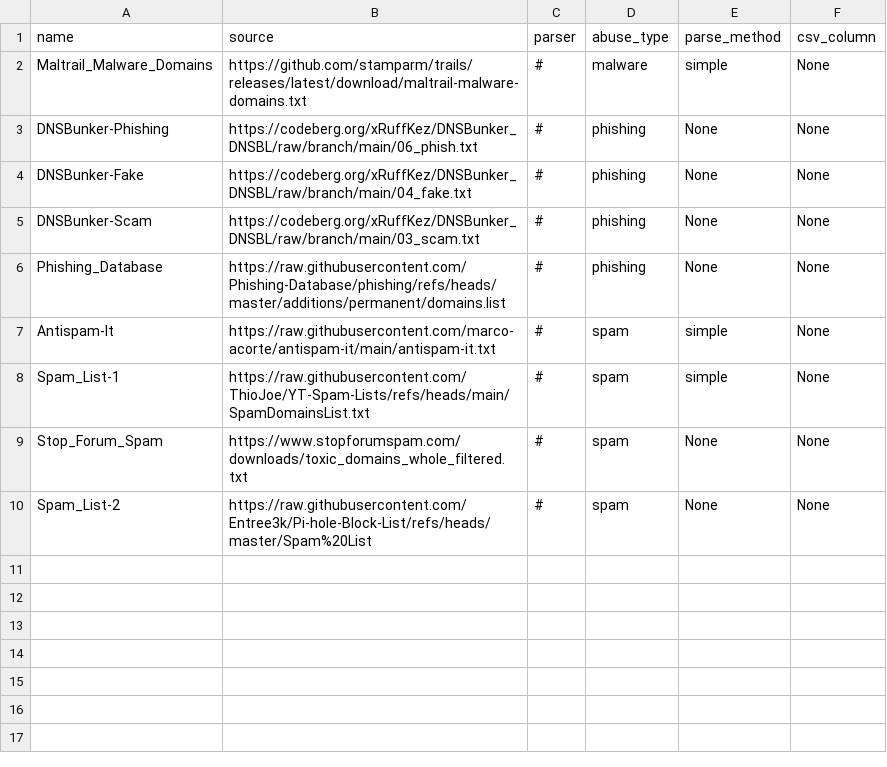
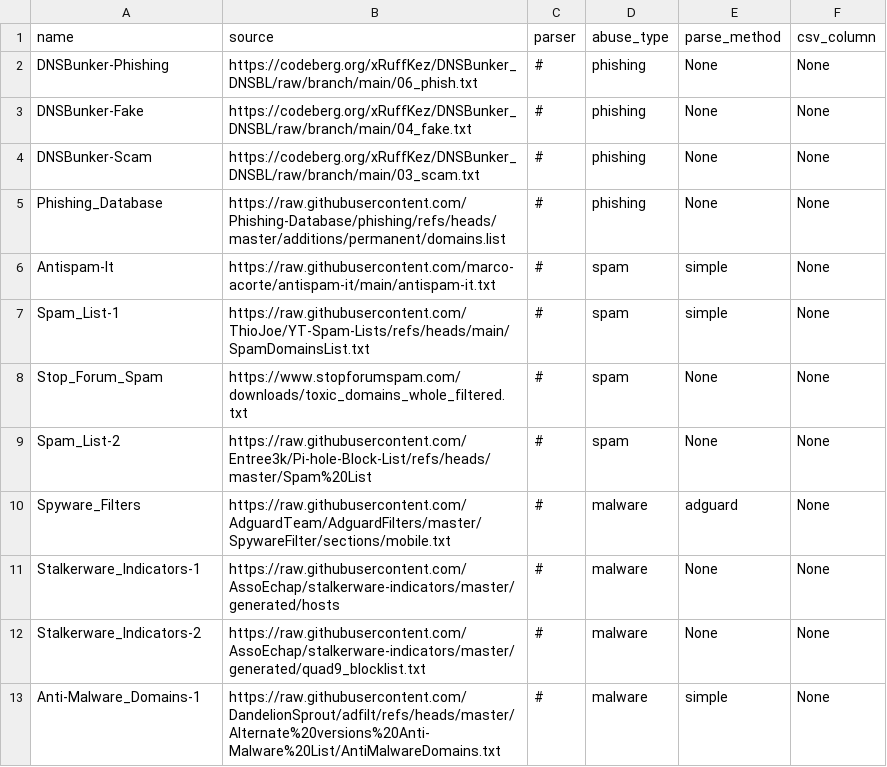
Before and after one commit to mthuss/enrichmentcenter, a CSV file: asdec/data/blocklists.csv, drawn as a sheet.

```diff
--- a/asdec/data/blocklists.csv
+++ b/asdec/data/blocklists.csv
@@ -1,3 +1,2 @@
 name,source,parser,abuse_type,parse_method,csv_column
-Maltrail_Malware_Domains,https://github.com/stamparm/trails/releases/latest/download/maltrail-malware-domains.txt,#,malware,simple,None
 DNSBunker-Phishing,https://codeberg.org/xRuffKez/DNSBunker_DNSBL/raw/branch/main/06_phish.txt,#,phishing,None,None
@@ -10 +9,5 @@ Stop_Forum_Spam,https://www.stopforumspam.com/downloads/toxic_domains_whole_filt
 Spam_List-2,https://raw.githubusercontent.com/Entree3k/Pi-hole-Block-List/refs/heads/master/Spam%20List,#,spam,None,None
+Spyware_Filters,https://raw.githubusercontent.com/AdguardTeam/AdguardFilters/master/SpywareFilter/sections/mobile.txt,#,malware,adguard,None
+Stalkerware_Indicators-1,https://raw.githubusercontent.com/AssoEchap/stalkerware-indicators/master/generated/hosts,#,malware,None,None
+Stalkerware_Indicators-2,https://raw.githubusercontent.com/AssoEchap/stalkerware-indicators/master/generated/quad9_blocklist.txt,#,malware,None,None
+Anti-Malware_Domains-1,https://raw.githubusercontent.com/DandelionSprout/adfilt/refs/heads/master/Alternate%20versions%20Anti-Malware%20List/AntiMalwareDomains.txt,#,malware,simple,None
```
Also changed, not shown: 10 other files.
